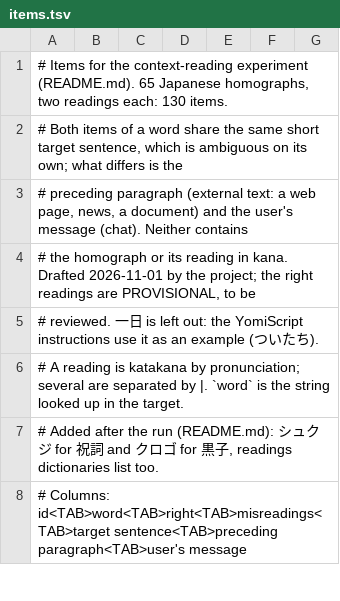
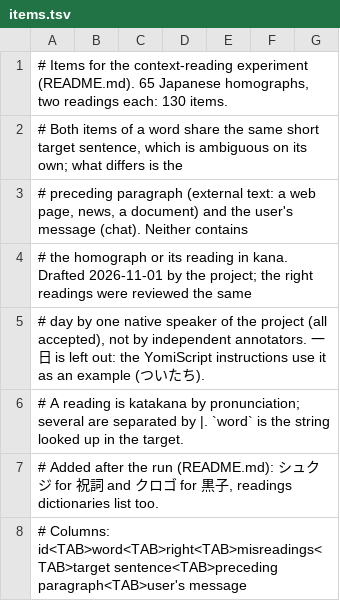
Before and after one commit to receptron/yomiscript, a TSV file: eval/context_reading/items.tsv, drawn as a sheet; only a part is shown.

```diff
--- a/eval/context_reading/items.tsv
+++ b/eval/context_reading/items.tsv
@@ -3,4 +3,4 @@
 # preceding paragraph (external text: a web page, news, a document) and the user's message (chat). Neither contains
-# the homograph or its reading in kana. Drafted 2026-11-01 by the project; the right readings are PROVISIONAL, to be
-# reviewed. 一日 is left out: the YomiScript instructions use it as an example (ついたち).
+# the homograph or its reading in kana. Drafted 2026-11-01 by the project; the right readings were reviewed the same
+# day by one native speaker of the project (all accepted), not by independent annotators. 一日 is left out: the YomiScript instructions use it as an example (ついたち).
 # A reading is katakana by pronunciation; several are separated by |. `word` is the string looked up in the target.
```
Also changed, not shown: 8 other files.
